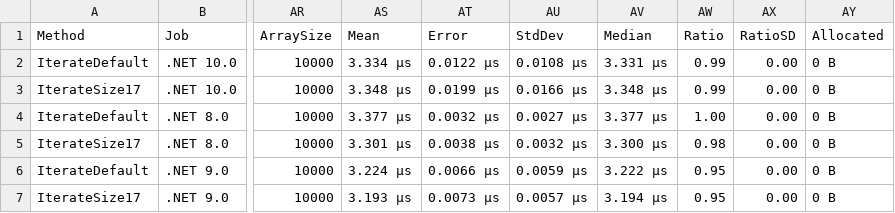
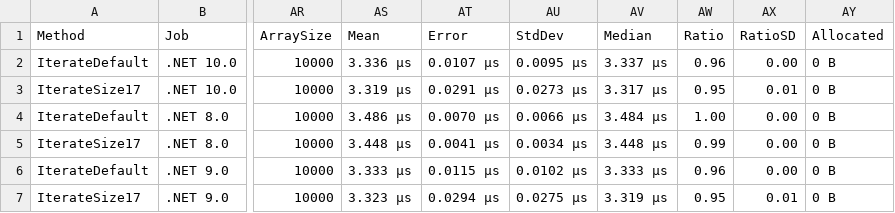
Before and after one commit to ericksonlopezf/dotnet-domain-primitives, a CSV file: benchmarks/results/results/EricksonLopez.DomainPrimitives.Benchmarks.StructLayoutBenchmark-report.csv, drawn as a sheet; only a part is shown, gaps mark what is left out; the diff covers the shown part only; the diff names each change by its address in the sheet, - before the commit and + after, or states it on an @@ line.

```diff
--- a/benchmarks/results/results/EricksonLopez.DomainPrimitives.Benchmarks.StructLayoutBenchmark-report.csv
+++ b/benchmarks/results/results/EricksonLopez.DomainPrimitives.Benchmarks.StructLayoutBenchmark-report.csv
-AS2 (Mean): 3.334 μs
+AS2 (Mean): 3.336 μs
-AT2 (Error): 0.0122 μs
+AT2 (Error): 0.0107 μs
-AU2 (StdDev): 0.0108 μs
+AU2 (StdDev): 0.0095 μs
-AV2 (Median): 3.331 μs
+AV2 (Median): 3.337 μs
-AW2 (Ratio): 0.99
+AW2 (Ratio): 0.96
-AS3 (Mean): 3.348 μs
+AS3 (Mean): 3.319 μs
-AT3 (Error): 0.0199 μs
+AT3 (Error): 0.0291 μs
-AU3 (StdDev): 0.0166 μs
+AU3 (StdDev): 0.0273 μs
-AV3 (Median): 3.348 μs
+AV3 (Median): 3.317 μs
-AW3 (Ratio): 0.99
+AW3 (Ratio): 0.95
-AX3 (RatioSD): 0.00
+AX3 (RatioSD): 0.01
-AS4 (Mean): 3.377 μs
+AS4 (Mean): 3.486 μs
-AT4 (Error): 0.0032 μs
+AT4 (Error): 0.0070 μs
-AU4 (StdDev): 0.0027 μs
+AU4 (StdDev): 0.0066 μs
-AV4 (Median): 3.377 μs
+AV4 (Median): 3.484 μs
-AS5 (Mean): 3.301 μs
+AS5 (Mean): 3.448 μs
-AT5 (Error): 0.0038 μs
+AT5 (Error): 0.0041 μs
-AU5 (StdDev): 0.0032 μs
+AU5 (StdDev): 0.0034 μs
-AV5 (Median): 3.300 μs
+AV5 (Median): 3.448 μs
-AW5 (Ratio): 0.98
+AW5 (Ratio): 0.99
-AS6 (Mean): 3.224 μs
+AS6 (Mean): 3.333 μs
-AT6 (Error): 0.0066 μs
+AT6 (Error): 0.0115 μs
-AU6 (StdDev): 0.0059 μs
+AU6 (StdDev): 0.0102 μs
-AV6 (Median): 3.222 μs
+AV6 (Median): 3.333 μs
-AW6 (Ratio): 0.95
+AW6 (Ratio): 0.96
-AS7 (Mean): 3.193 μs
+AS7 (Mean): 3.323 μs
-AT7 (Error): 0.0073 μs
+AT7 (Error): 0.0294 μs
-AU7 (StdDev): 0.0057 μs
+AU7 (StdDev): 0.0275 μs
-AV7 (Median): 3.194 μs
+AV7 (Median): 3.319 μs
-AX7 (RatioSD): 0.00
+AX7 (RatioSD): 0.01
```
Also changed, not shown: 31 edited cells elsewhere in this file, benchmarks/results/results/EricksonLopez.DomainPrimitives.Benchmarks.ComparativeBenchmarks-report.csv, benchmarks/results/results/EricksonLopez.DomainPrimitives.Benchmarks.DomainPrimitiveBenchmarks-report.csv, 13 other files.
